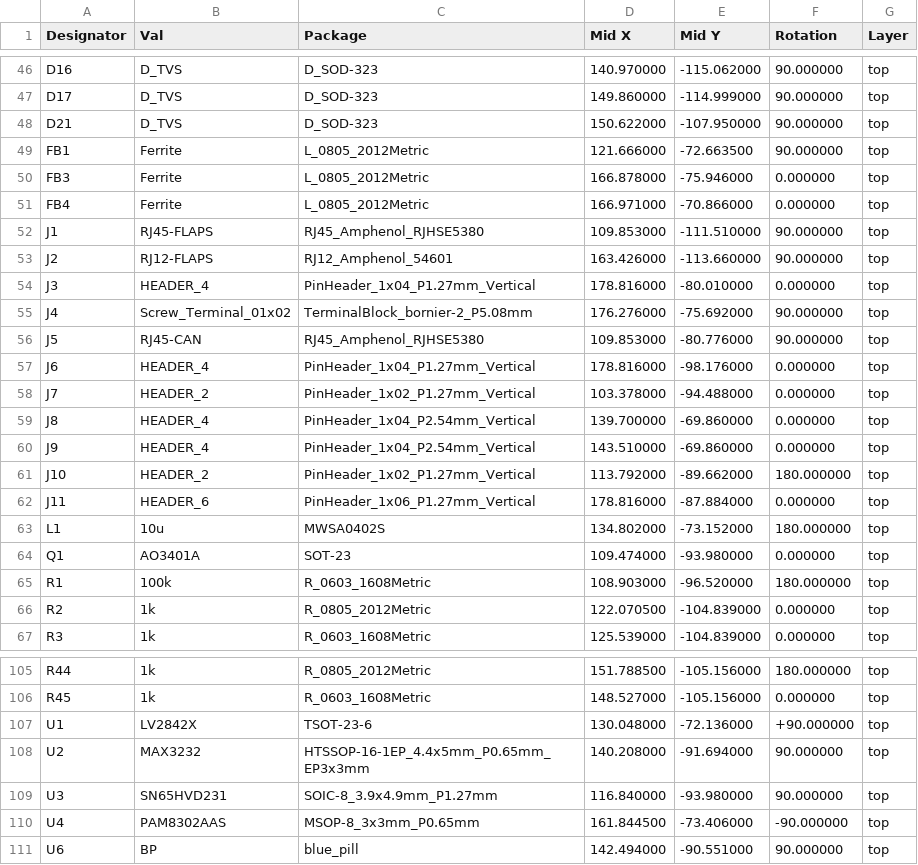
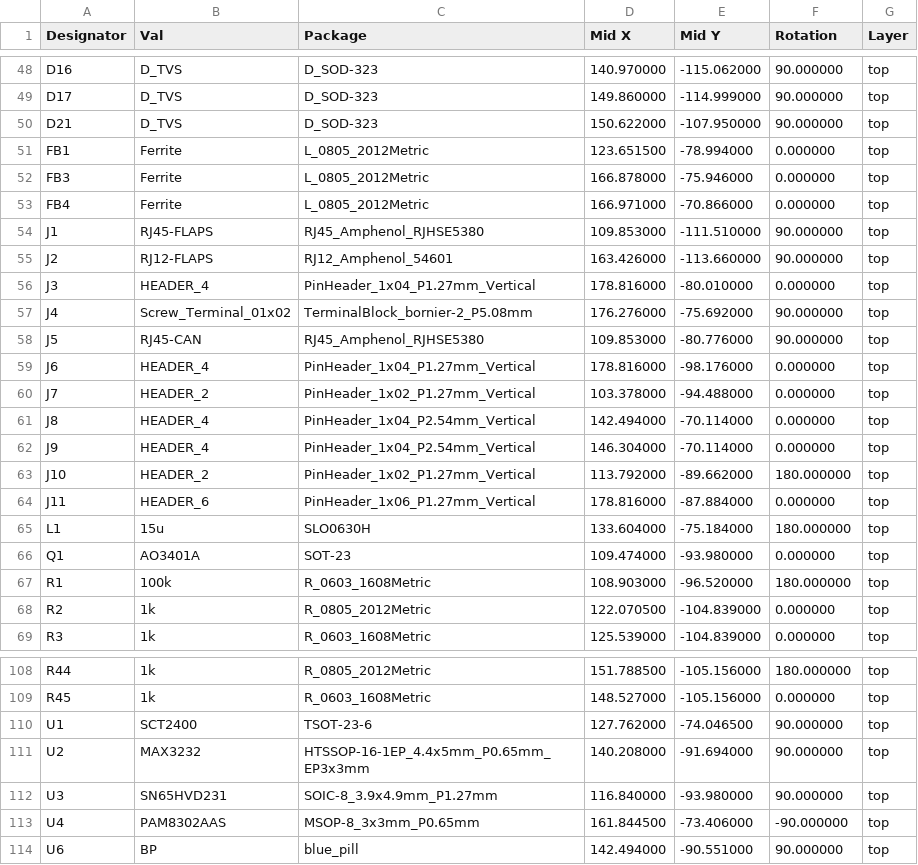
Before and after one commit to DanD222/hw_utility, a CSV file: pcb/assembly/soar_audio-top-pos.csv, drawn as a sheet; only a part is shown, gaps mark what is left out; the diff covers the shown part only.

```diff
--- a/pcb/assembly/soar_audio-top-pos.csv
+++ b/pcb/assembly/soar_audio-top-pos.csv
@@ -48,3 +50,3 @@ Designator,Val,Package,Mid X,Mid Y,Rotation,Layer
 "D21","D_TVS","D_SOD-323",150.622000,-107.950000,90.000000,top
-"FB1","Ferrite","L_0805_2012Metric",121.666000,-72.663500,90.000000,top
+"FB1","Ferrite","L_0805_2012Metric",123.651500,-78.994000,0.000000,top
 "FB3","Ferrite","L_0805_2012Metric",166.878000,-75.946000,0.000000,top
@@ -58,7 +60,7 @@ Designator,Val,Package,Mid X,Mid Y,Rotation,Layer
 "J7","HEADER_2","PinHeader_1x02_P1.27mm_Vertical",103.378000,-94.488000,0.000000,top
-"J8","HEADER_4","PinHeader_1x04_P2.54mm_Vertical",139.700000,-69.860000,0.000000,top
-"J9","HEADER_4","PinHeader_1x04_P2.54mm_Vertical",143.510000,-69.860000,0.000000,top
+"J8","HEADER_4","PinHeader_1x04_P2.54mm_Vertical",142.494000,-70.114000,0.000000,top
+"J9","HEADER_4","PinHeader_1x04_P2.54mm_Vertical",146.304000,-70.114000,0.000000,top
 "J10","HEADER_2","PinHeader_1x02_P1.27mm_Vertical",113.792000,-89.662000,180.000000,top
 "J11","HEADER_6","PinHeader_1x06_P1.27mm_Vertical",178.816000,-87.884000,0.000000,top
-"L1","10u","MWSA0402S",134.802000,-73.152000,180.000000,top
+"L1","15u","SLO0630H",133.604000,-75.184000,180.000000,top
 "Q1","AO3401A","SOT-23",109.474000,-93.980000,0.000000,top
@@ -106,3 +109,3 @@ Designator,Val,Package,Mid X,Mid Y,Rotation,Layer
 "R45","1k","R_0603_1608Metric",148.527000,-105.156000,0.000000,top
-"U1","LV2842X","TSOT-23-6",130.048000,-72.136000,+90.000000,top
+"U1","SCT2400","TSOT-23-6",127.762000,-74.046500,90.000000,top
 "U2","MAX3232","HTSSOP-16-1EP_4.4x5mm_P0.65mm_EP3x3mm",140.208000,-91.694000,90.000000,top
```
Also changed, not shown: 4 added rows, 1 removed row and 25 edited cells elsewhere in this file, pcb/assembly/soar_audio.csv, 30 other files.
